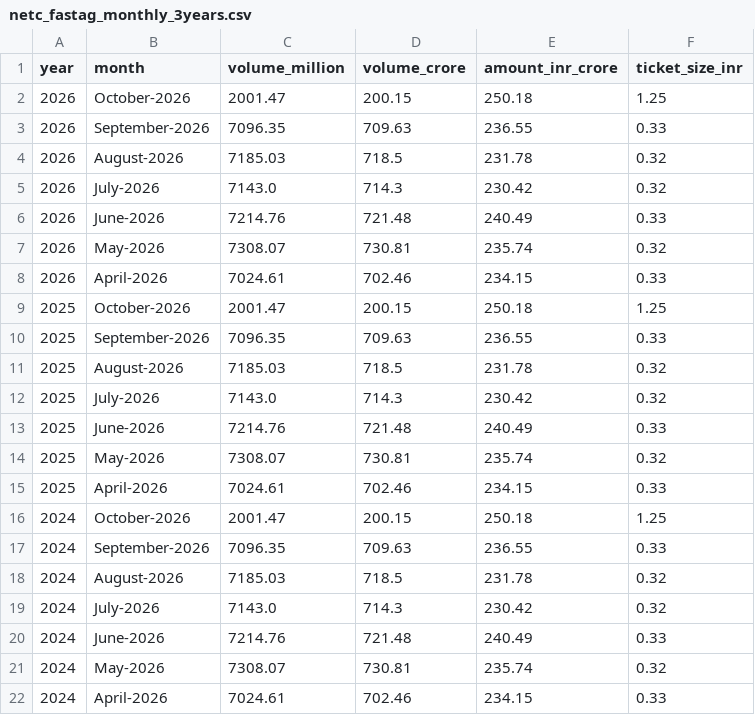
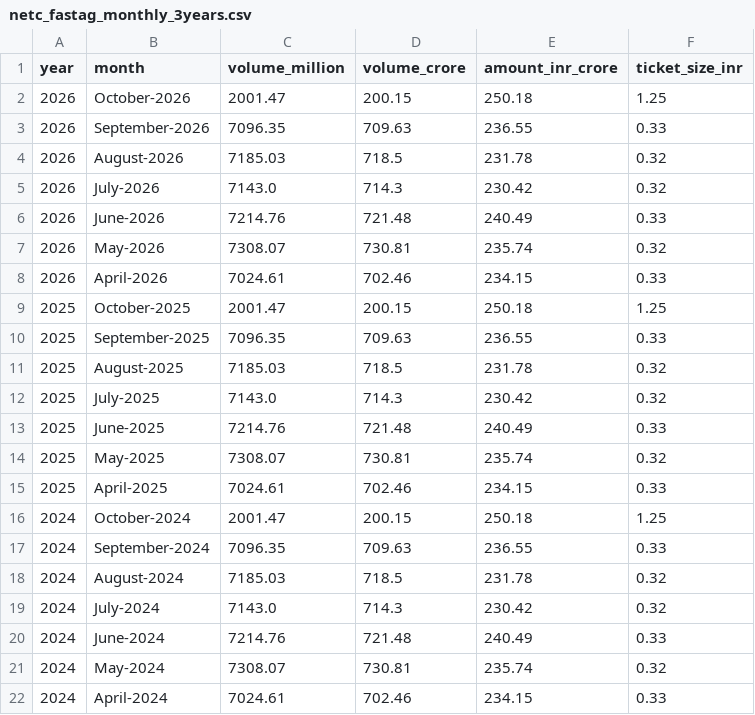
Before and after one commit to zxcty54/stock-crypto-tracker, a CSV file: netc_fastag_monthly_3years.csv, drawn as a sheet.

```diff
--- a/netc_fastag_monthly_3years.csv
+++ b/netc_fastag_monthly_3years.csv
@@ -8,15 +8,15 @@ year,month,volume_million,volume_crore,amount_inr_crore,ticket_size_inr
 2026,April-2026,7024.61,702.46,234.15,0.33
-2025,October-2026,2001.47,200.15,250.18,1.25
-2025,September-2026,7096.35,709.63,236.55,0.33
-2025,August-2026,7185.03,718.5,231.78,0.32
-2025,July-2026,7143.0,714.3,230.42,0.32
-2025,June-2026,7214.76,721.48,240.49,0.33
-2025,May-2026,7308.07,730.81,235.74,0.32
-2025,April-2026,7024.61,702.46,234.15,0.33
-2024,October-2026,2001.47,200.15,250.18,1.25
-2024,September-2026,7096.35,709.63,236.55,0.33
-2024,August-2026,7185.03,718.5,231.78,0.32
-2024,July-2026,7143.0,714.3,230.42,0.32
-2024,June-2026,7214.76,721.48,240.49,0.33
-2024,May-2026,7308.07,730.81,235.74,0.32
-2024,April-2026,7024.61,702.46,234.15,0.33
+2025,October-2025,2001.47,200.15,250.18,1.25
+2025,September-2025,7096.35,709.63,236.55,0.33
+2025,August-2025,7185.03,718.5,231.78,0.32
+2025,July-2025,7143.0,714.3,230.42,0.32
+2025,June-2025,7214.76,721.48,240.49,0.33
+2025,May-2025,7308.07,730.81,235.74,0.32
+2025,April-2025,7024.61,702.46,234.15,0.33
+2024,October-2024,2001.47,200.15,250.18,1.25
+2024,September-2024,7096.35,709.63,236.55,0.33
+2024,August-2024,7185.03,718.5,231.78,0.32
+2024,July-2024,7143.0,714.3,230.42,0.32
+2024,June-2024,7214.76,721.48,240.49,0.33
+2024,May-2024,7308.07,730.81,235.74,0.32
+2024,April-2024,7024.61,702.46,234.15,0.33
```
Also changed, not shown: 1 other file.
